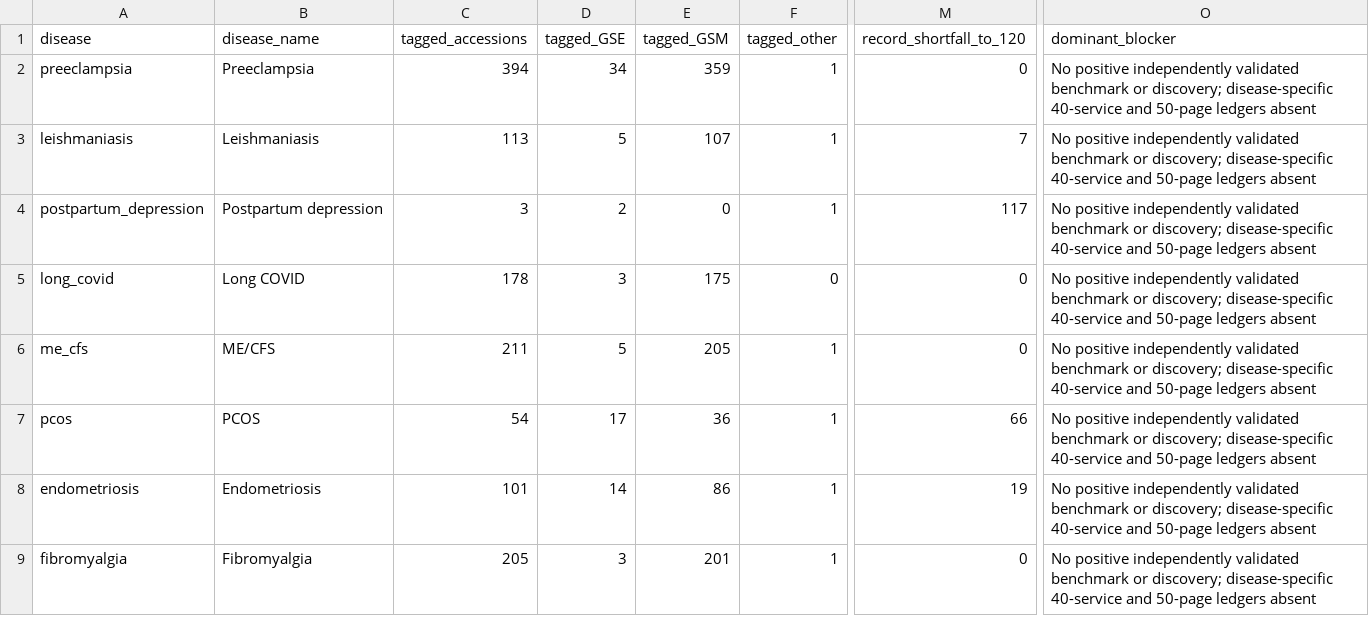
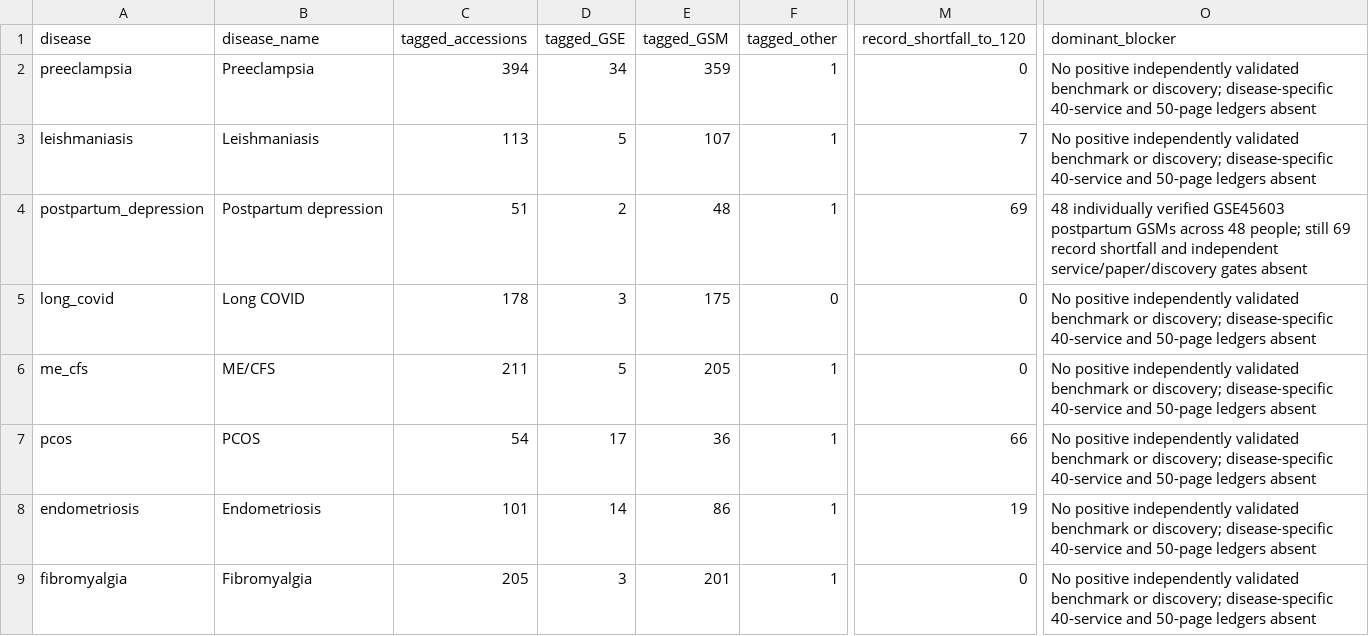
Before and after one commit to uditakankananonononono/mega27-25-biomarkers-underserved-diseases, a CSV file: projects/per_disease_gate_audit.csv, drawn as a sheet; only a part is shown, gaps mark what is left out; the diff names each change by its address in the sheet, - before the commit and + after, or states it on an @@ line.

Commit message:
Verify 48 analyzed PPD postpartum GSMs and individual units

```diff
--- a/projects/per_disease_gate_audit.csv
+++ b/projects/per_disease_gate_audit.csv
-C4 (tagged_accessions): 3
+C4 (tagged_accessions): 51
-E4 (tagged_GSM): 0
+E4 (tagged_GSM): 48
-M4 (record_shortfall_to_120): 117
+M4 (record_shortfall_to_120): 69
-O4 (dominant_blocker): No positive independently validated benchmark or discovery; disease-specific 40-service and 50-page ledgers absent
+O4 (dominant_blocker): 48 individually verified GSE45603 postpartum GSMs across 48 people; still 69 record shortfall and independent service/paper/discovery gates absent
```
Also changed, not shown: 4 other files.
